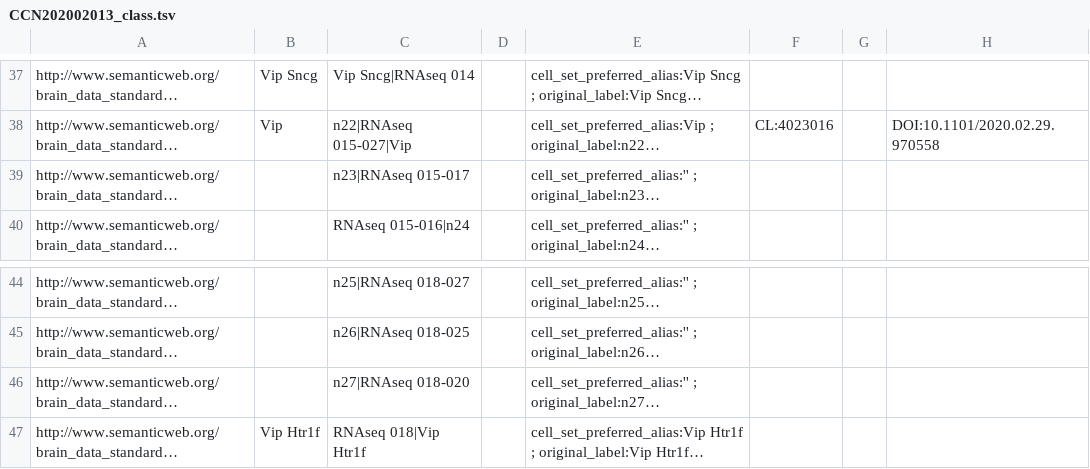
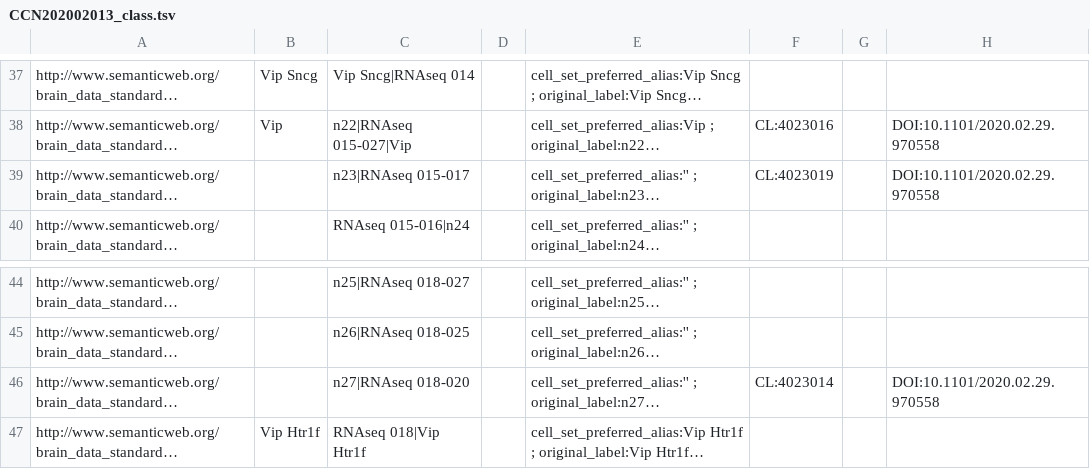
Before and after one commit to obophenotype/brain_data_standards_ontologies, a TSV file: src/templates/CCN202002013_class.tsv, drawn as a sheet; only a part is shown, gaps mark what is left out; long unchanged cells end in …; the diff names each change by its address in the sheet, - before the commit and + after, or states it on an @@ line.

Commit message:
Update CCN202002013_class.tsv
Added CL for CS202002013_139 & CS202002013_143

```diff
--- a/src/templates/CCN202002013_class.tsv
+++ b/src/templates/CCN202002013_class.tsv
-F39: (empty)
+F39: CL:4023019
-H39: (empty)
+H39: DOI:10.1101/2020.02.29.970558
-F46: (empty)
+F46: CL:4023014
-H46: (empty)
+H46: DOI:10.1101/2020.02.29.970558
```
